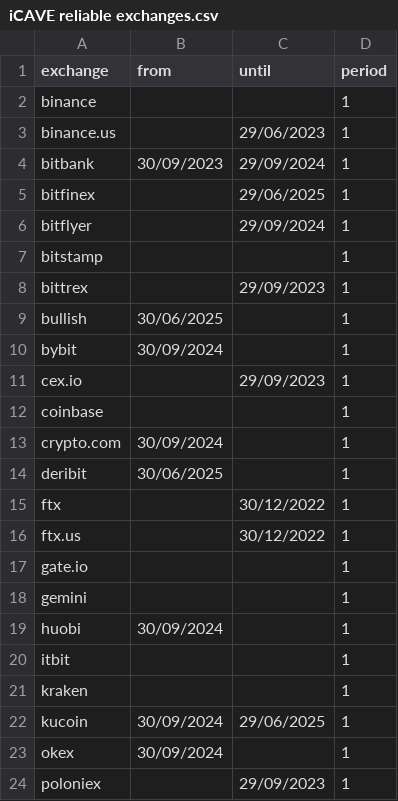
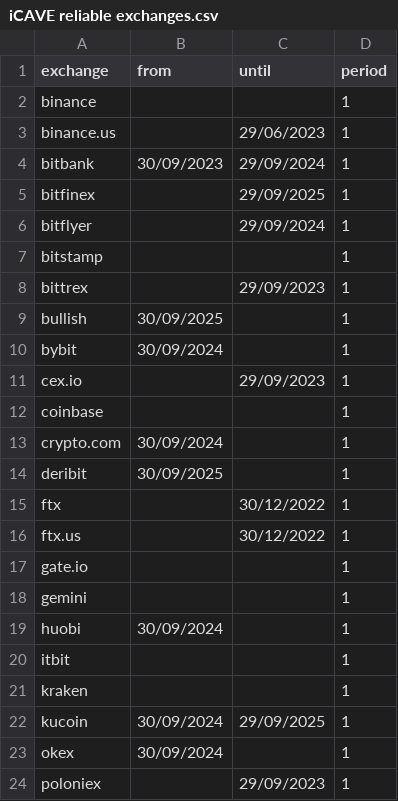
Before and after one commit to iishaanchauhan/DueDeligence, a CSV file: src/static/iCAVE reliable exchanges.csv, drawn as a sheet.

```diff
--- a/src/static/iCAVE reliable exchanges.csv
+++ b/src/static/iCAVE reliable exchanges.csv
@@ -4,3 +4,3 @@ binance.us,,29/06/2023,1
 bitbank,30/09/2023,29/09/2024,1
-bitfinex,,29/06/2025,1
+bitfinex,,29/09/2025,1
 bitflyer,,29/09/2024,1
@@ -8,3 +8,3 @@ bitstamp,,,1
 bittrex,,29/09/2023,1
-bullish,30/06/2025,,1
+bullish,30/09/2025,,1
 bybit,30/09/2024,,1
@@ -13,3 +13,3 @@ coinbase,,,1
 crypto.com,30/09/2024,,1
-deribit,30/06/2025,,1
+deribit,30/09/2025,,1
 ftx,,30/12/2022,1
@@ -21,3 +21,3 @@ itbit,,,1
 kraken,,,1
-kucoin,30/09/2024,29/06/2025,1
+kucoin,30/09/2024,29/09/2025,1
 okex,30/09/2024,,1
```
Also changed, not shown: 3 other files.
